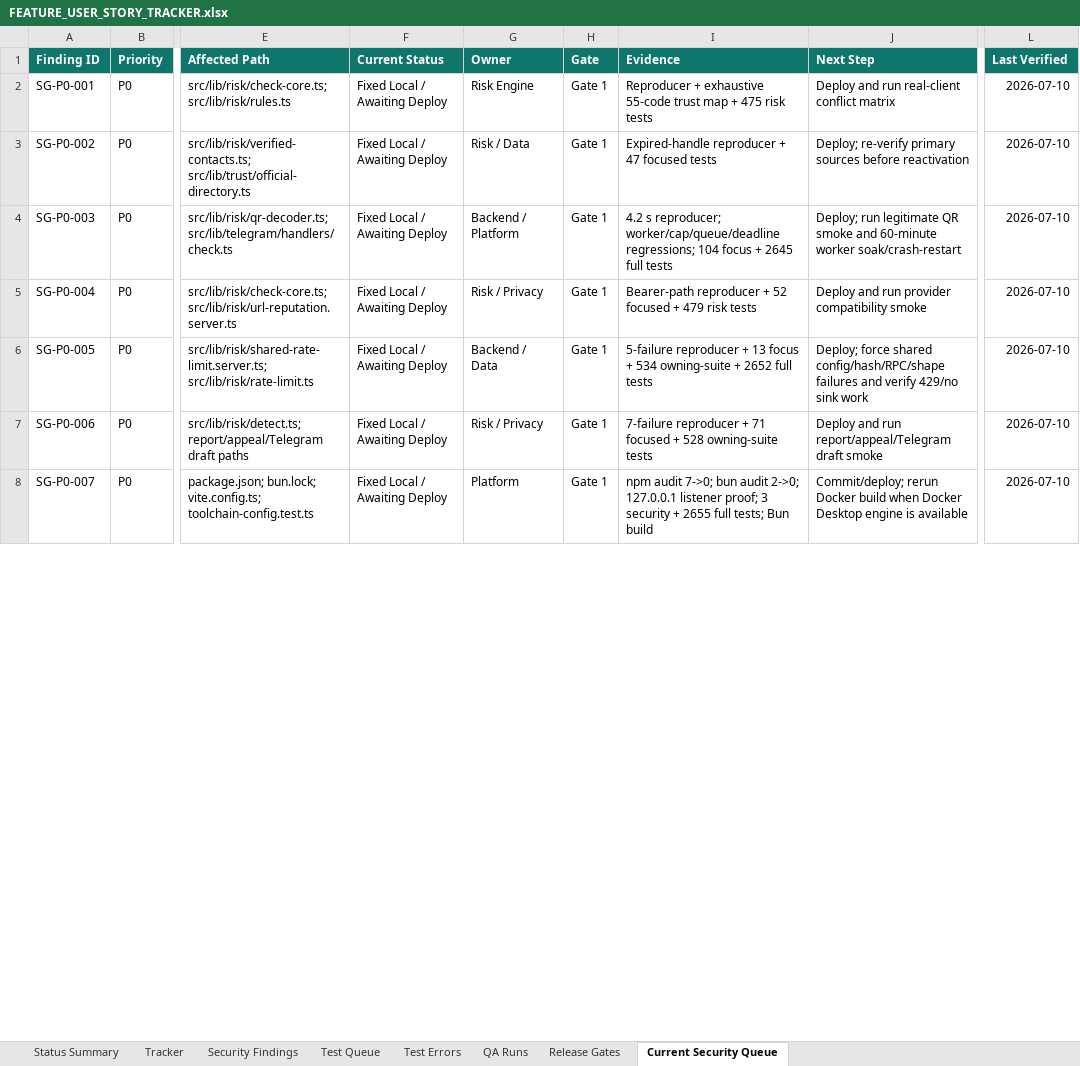
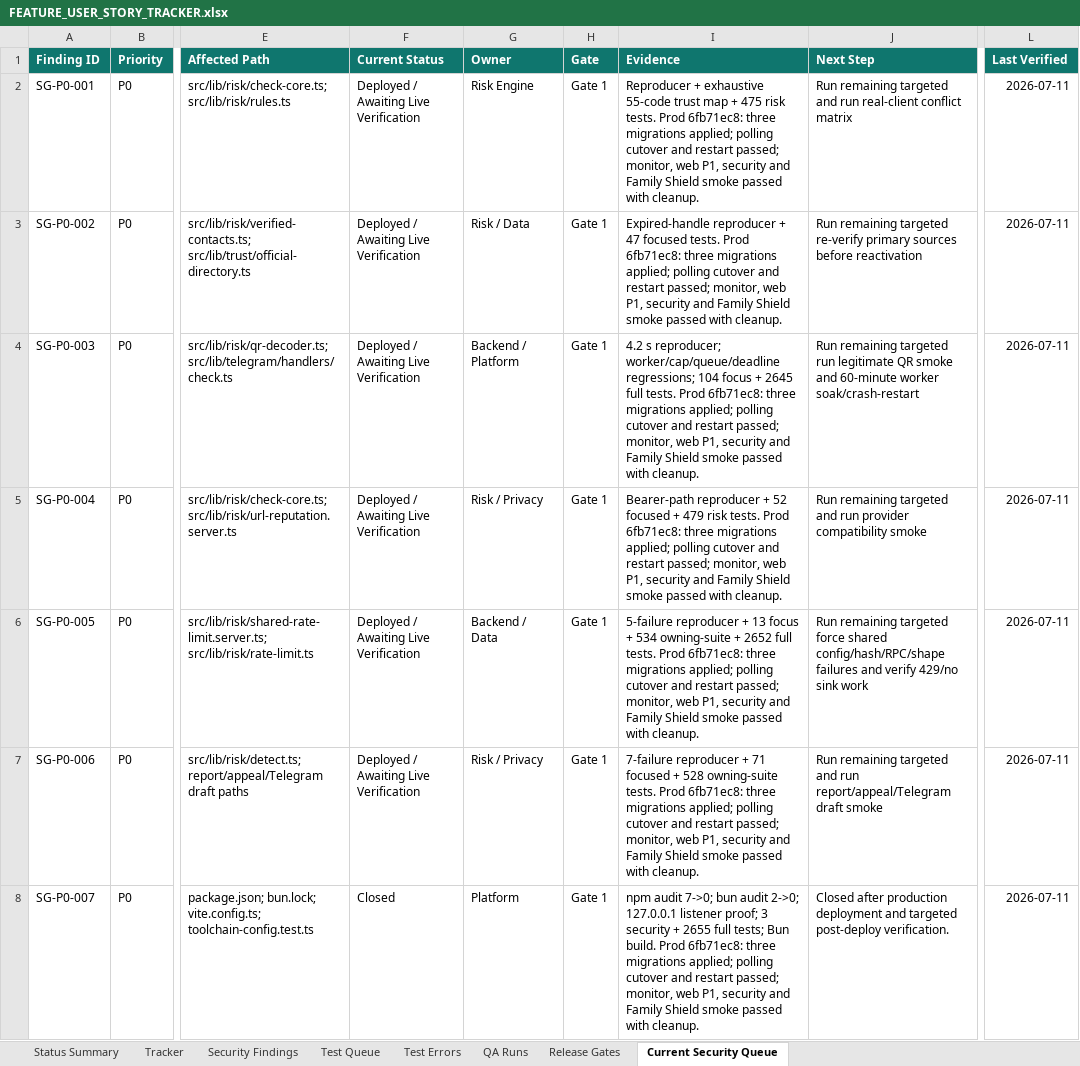
Before and after one commit to Web-pixel-creator/Scam-guard-Main, an Excel workbook: ai_docs/FEATURE_USER_STORY_TRACKER.xlsx, sheet Current Security Queue, drawn as a sheet; only a part is shown, gaps mark what is left out; values as stored, in another font and other column widths than the file's, no borders; conditional formats not drawn; the diff covers the shown part only; the diff names each change by its address in the sheet, - before the commit and + after, or states it on an @@ line.

Commit message:
docs: record production release verification

```diff
--- a/ai_docs/FEATURE_USER_STORY_TRACKER.xlsx (sheet Current Security Queue)
+++ b/ai_docs/FEATURE_USER_STORY_TRACKER.xlsx (sheet Current Security Queue)
-F2:F7 (Current Status): Fixed Local / Awaiting Deploy
+F2:F7 (Current Status): Deployed / Awaiting Live Verification
-I2 (Evidence): …475 risk tests
+I2 (Evidence): …475 risk tests. Prod 6fb71ec8: three migrations applied; polling cutover and restart passed; monitor, web P1, security and Family Shield smoke passed with cleanup.
-J2 (Next Step): Deploy and run…
+J2 (Next Step): Run remaining targeted and run…
-L2:L8 (Last Verified): 2026-07-10
+L2:L8 (Last Verified): 2026-07-11
-I3 (Evidence): …47 focused tests
+I3 (Evidence): …47 focused tests. Prod 6fb71ec8: three migrations applied; polling cutover and restart passed; monitor, web P1, security and Family Shield smoke passed with cleanup.
-J3 (Next Step): Deploy; re-verify primary…
+J3 (Next Step): Run remaining targeted re-verify primary…
-I4 (Evidence): …2645 full tests
+I4 (Evidence): …2645 full tests. Prod 6fb71ec8: three migrations applied; polling cutover and restart passed; monitor, web P1, security and Family Shield smoke passed with cleanup.
-J4 (Next Step): Deploy; run legitimate…
+J4 (Next Step): Run remaining targeted run legitimate…
-I5 (Evidence): …479 risk tests
+I5 (Evidence): …479 risk tests. Prod 6fb71ec8: three migrations applied; polling cutover and restart passed; monitor, web P1, security and Family Shield smoke passed with cleanup.
-J5 (Next Step): Deploy and run…
+J5 (Next Step): Run remaining targeted and run…
-I6 (Evidence): …2652 full tests
+I6 (Evidence): …2652 full tests. Prod 6fb71ec8: three migrations applied; polling cutover and restart passed; monitor, web P1, security and Family Shield smoke passed with cleanup.
-J6 (Next Step): Deploy; force shared…
+J6 (Next Step): Run remaining targeted force shared…
-I7 (Evidence): …528 owning-suite tests
+I7 (Evidence): …528 owning-suite tests. Prod 6fb71ec8: three migrations applied; polling cutover and restart passed; monitor, web P1, security and Family Shield smoke passed with cleanup.
-J7 (Next Step): Deploy and run…
+J7 (Next Step): Run remaining targeted and run…
-F8 (Current Status): Fixed Local / Awaiting Deploy
+F8 (Current Status): Closed
-I8 (Evidence): …tests; Bun build
+I8 (Evidence): …tests; Bun build. Prod 6fb71ec8: three migrations applied; polling cutover and restart passed; monitor, web P1, security and Family Shield smoke passed with cleanup.
-J8 (Next Step): Commit/deploy; rerun Docker build when Docker Desktop engine is available
+J8 (Next Step): Closed after production deployment and targeted post-deploy verification.
```
Also changed, not shown: 48 edited cells elsewhere in this sheet, sheet Release Gates, sheet Status Summary.
